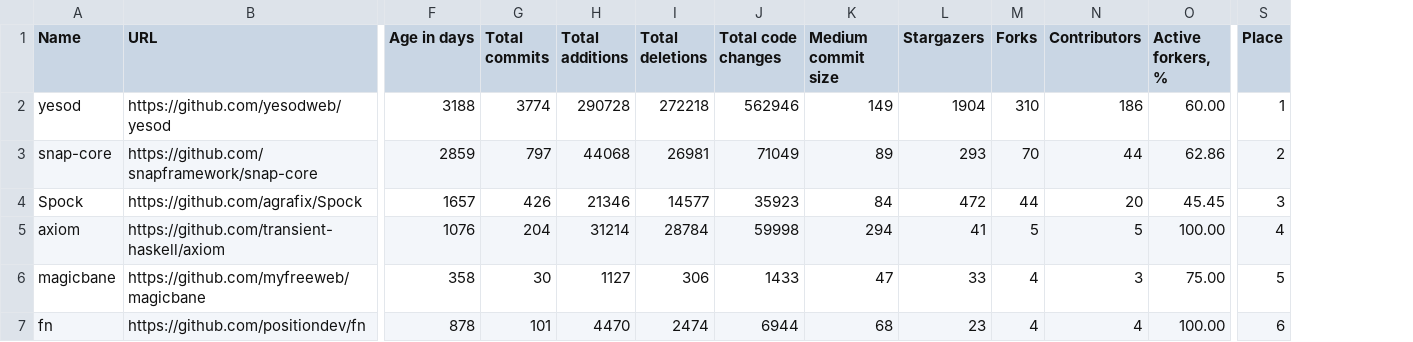
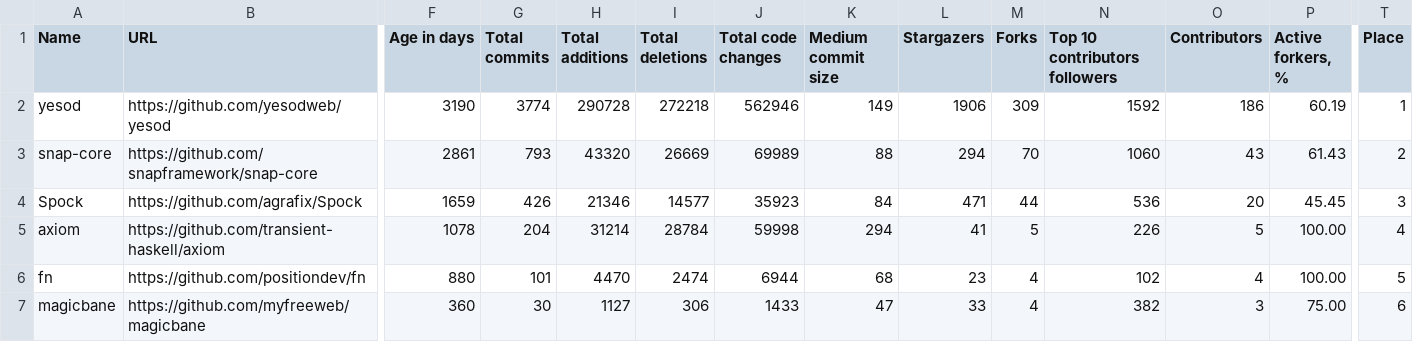
Before and after one commit to fedir/ghstat, a CSV file: stats/haskell_frameworks.csv, drawn as a sheet; only a part is shown, gaps mark what is left out; removed rows and columns are numbered as before the commit, all else as after; rows hold the shown columns only; the diff names each change by its address in the sheet, - before the commit and + after, or states it on an @@ line.

```diff
--- a/stats/haskell_frameworks.csv
+++ b/stats/haskell_frameworks.csv
+column N (Top 10 contributors followers), rows 2-6: 1592 | 1060 | 536 | 226 | 102
-F2 (Age in days): 3188
+F2 (Age in days): 3190
-L2 (Stargazers): 1904
+L2 (Stargazers): 1906
-M2 (Forks): 310
+M2 (Forks): 309
-P2 (Active forkers, %): 60.00
+P2 (Active forkers, %): 60.19
-F3 (Age in days): 2859
+F3 (Age in days): 2861
-G3 (Total commits): 797
+G3 (Total commits): 793
-H3 (Total additions): 44068
+H3 (Total additions): 43320
-I3 (Total deletions): 26981
+I3 (Total deletions): 26669
-J3 (Total code changes): 71049
+J3 (Total code changes): 69989
-K3 (Medium commit size): 89
+K3 (Medium commit size): 88
-L3 (Stargazers): 293
+L3 (Stargazers): 294
-O3 (Contributors): 44
+O3 (Contributors): 43
-P3 (Active forkers, %): 62.86
+P3 (Active forkers, %): 61.43
-F4 (Age in days): 1657
+F4 (Age in days): 1659
-L4 (Stargazers): 472
+L4 (Stargazers): 471
-F5 (Age in days): 1076
+F5 (Age in days): 1078
-row 6: magicbane | https://github.com/myfreeweb/magicbane | 358 | 30 | 1127 | 306 | 1433 | 47 | 33 | 4 | 3 | 75.00 | 5
-F6 (Age in days): 878
+F6 (Age in days): 880
-T6 (Place): 6
+T6 (Place): 5
+row 7: magicbane | https://github.com/myfreeweb/magicbane | 360 | 30 | 1127 | 306 | 1433 | 47 | 33 | 4 | 382 | 3 | 75.00 | 6
```
Also changed, not shown: result.csv, stats/go_frameworks.csv, 3 other files.
